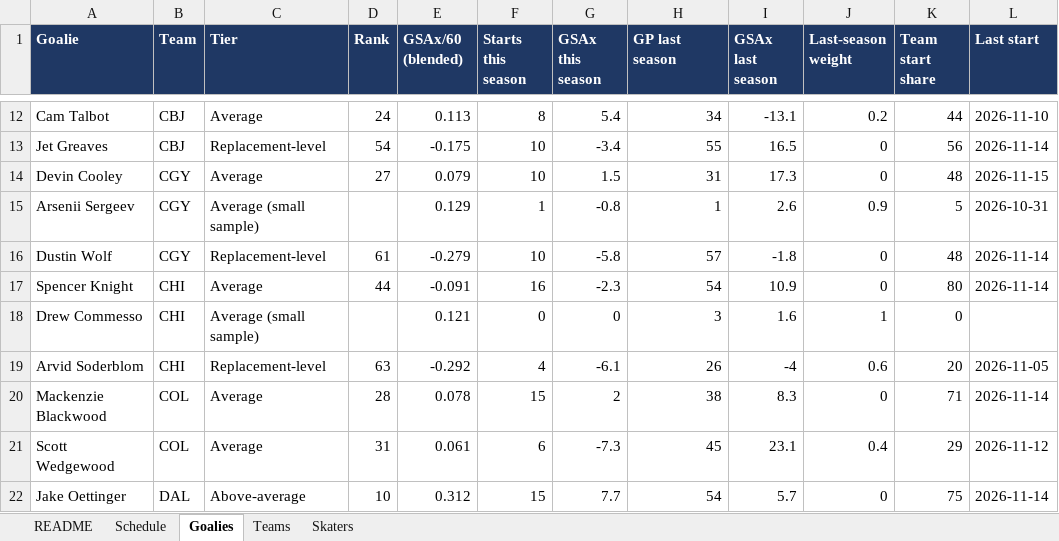
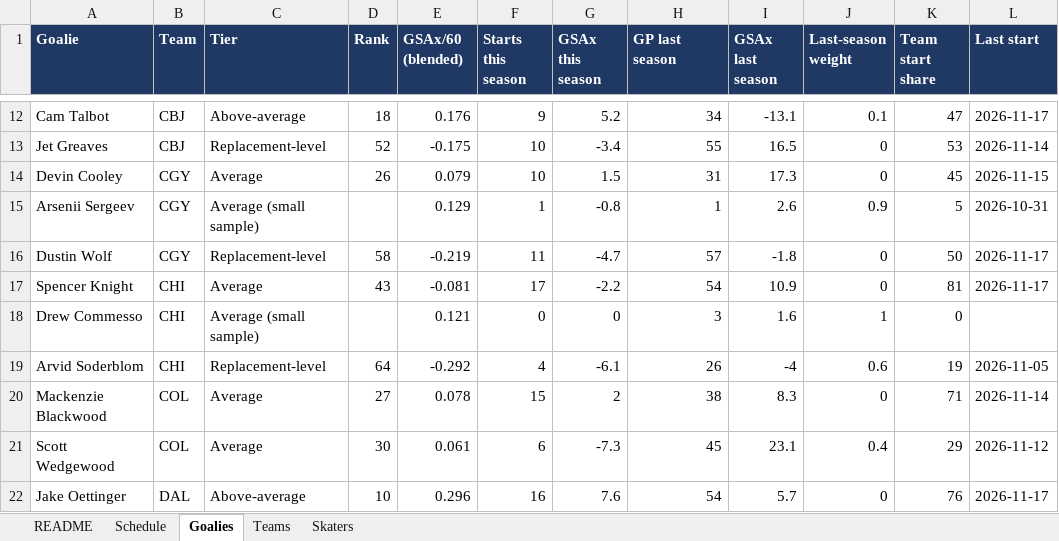
Before and after one commit to vimmer77/nhl-data, an Excel workbook: output/nhl_daily_data.xlsx, sheet Goalies, drawn as a sheet; only a part is shown, gaps mark what is left out; values as stored, in another font and other column widths than the file's, no borders; the diff covers the shown part only; the diff names each change by its address in the sheet, - before the commit and + after, or states it on an @@ line.

```diff
--- a/output/nhl_daily_data.xlsx (sheet Goalies)
+++ b/output/nhl_daily_data.xlsx (sheet Goalies)
-C12 (Tier): Average
+C12 (Tier): Above-average
-D12 (Rank): 24
+D12 (Rank): 18
-E12 (GSAx/60 (blended)): 0.113
+E12 (GSAx/60 (blended)): 0.176
-F12 (Starts this season): 8
+F12 (Starts this season): 9
-G12 (GSAx this season): 5.4
+G12 (GSAx this season): 5.2
-J12 (Last-season weight): 0.2
+J12 (Last-season weight): 0.1
-K12 (Team start share): 44
+K12 (Team start share): 47
-L12 (Last start): 2026-11-10
+L12 (Last start): 2026-11-17
-D13 (Rank): 54
+D13 (Rank): 52
-K13 (Team start share): 56
+K13 (Team start share): 53
-D14 (Rank): 27
+D14 (Rank): 26
-K14 (Team start share): 48
+K14 (Team start share): 45
-D16 (Rank): 61
+D16 (Rank): 58
-E16 (GSAx/60 (blended)): -0.279
+E16 (GSAx/60 (blended)): -0.219
-F16 (Starts this season): 10
+F16 (Starts this season): 11
-G16 (GSAx this season): -5.8
+G16 (GSAx this season): -4.7
-K16 (Team start share): 48
+K16 (Team start share): 50
-L16:L17 (Last start): 2026-11-14
+L16:L17 (Last start): 2026-11-17
-D17 (Rank): 44
+D17 (Rank): 43
-E17 (GSAx/60 (blended)): -0.091
+E17 (GSAx/60 (blended)): -0.081
-F17 (Starts this season): 16
+F17 (Starts this season): 17
-G17 (GSAx this season): -2.3
+G17 (GSAx this season): -2.2
-K17 (Team start share): 80
+K17 (Team start share): 81
-D19 (Rank): 63
+D19 (Rank): 64
-K19 (Team start share): 20
+K19 (Team start share): 19
-D20 (Rank): 28
+D20 (Rank): 27
-D21 (Rank): 31
+D21 (Rank): 30
-E22 (GSAx/60 (blended)): 0.312
+E22 (GSAx/60 (blended)): 0.296
-F22 (Starts this season): 15
+F22 (Starts this season): 16
-G22 (GSAx this season): 7.7
+G22 (GSAx this season): 7.6
-K22 (Team start share): 75
+K22 (Team start share): 76
-L22 (Last start): 2026-11-14
+L22 (Last start): 2026-11-17
```
Also changed, not shown: 5 added rows, 5 removed rows and 161 edited cells elsewhere in this sheet, sheet Skaters, sheet Teams, sheet Schedule, sheet README, 11 other files.
